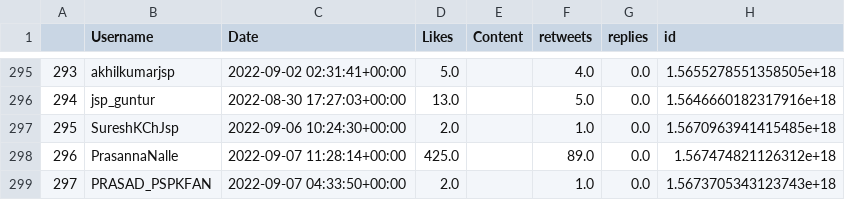
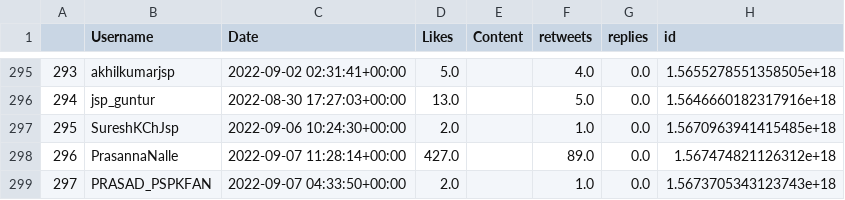
Before and after one commit to harishindl/janasenatweetdashboard, a CSV file: myjanasena_mycontribution_citywise.csv, drawn as a sheet; only a part is shown, gaps mark what is left out; the diff covers the shown part only; the diff names each change by its address in the sheet, - before the commit and + after, or states it on an @@ line.

Commit message:
committing files

```diff
--- a/myjanasena_mycontribution_citywise.csv
+++ b/myjanasena_mycontribution_citywise.csv
-D298 (Likes): 425.0
+D298 (Likes): 427.0
```
Also changed, not shown: 22 edited cells elsewhere in this file.
